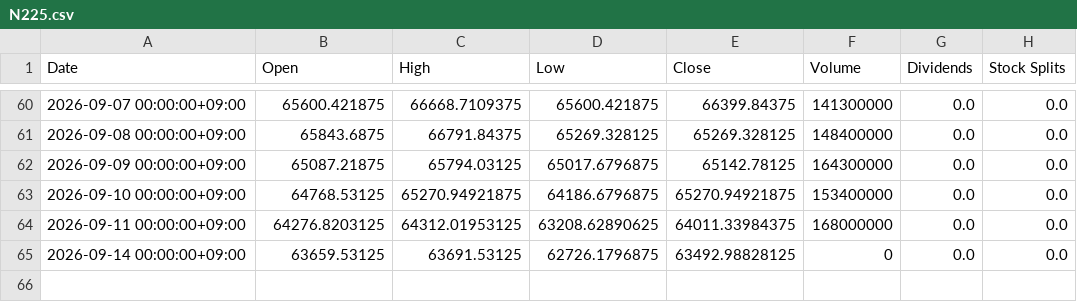
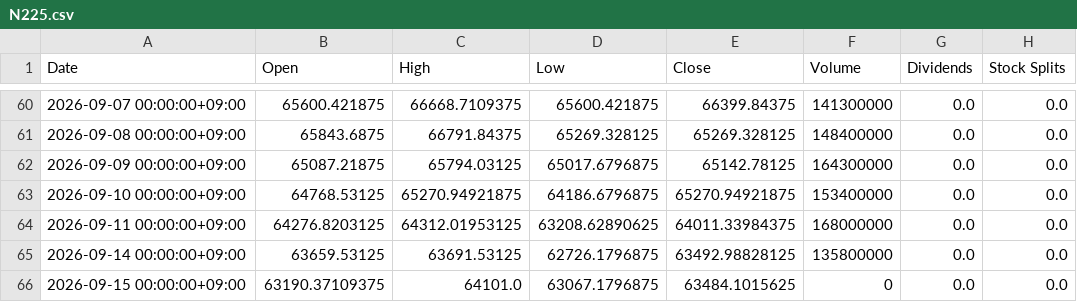
Before and after one commit to katzkawai/kklab-kimi-data, a CSV file: data/N225.csv, drawn as a sheet; only a part is shown, gaps mark what is left out.

```diff
--- a/data/N225.csv
+++ b/data/N225.csv
@@ -64,2 +64,3 @@ Date,Open,High,Low,Close,Volume,Dividends,Stock Splits
 2026-09-11 00:00:00+09:00,64276.8203125,64312.01953125,63208.62890625,64011.33984375,168000000,0.0,0.0
-2026-09-14 00:00:00+09:00,63659.53125,63691.53125,62726.1796875,63492.98828125,0,0.0,0.0
+2026-09-14 00:00:00+09:00,63659.53125,63691.53125,62726.1796875,63492.98828125,135800000,0.0,0.0
+2026-09-15 00:00:00+09:00,63190.37109375,64101.0,63067.1796875,63484.1015625,0,0.0,0.0
```
Also changed, not shown: data/6098.T.csv, data/6758.T.csv, 10 other files.
